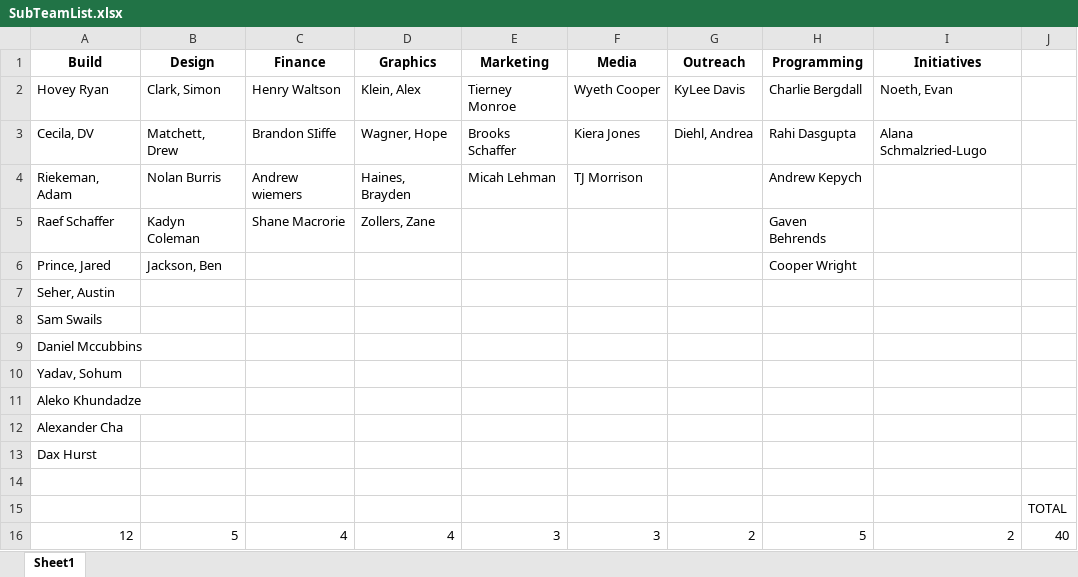
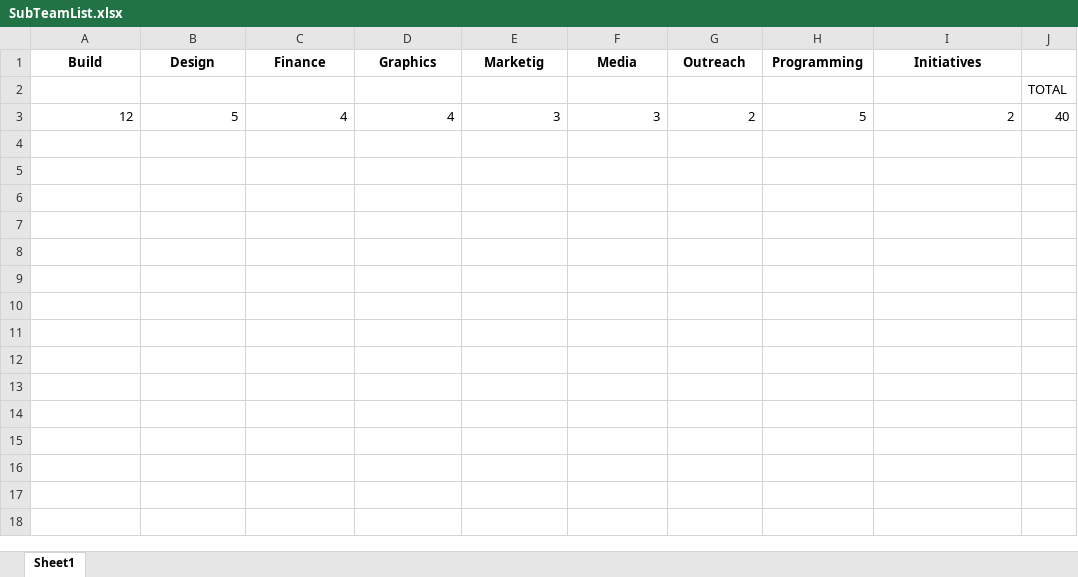
Before and after one commit to FRC-Team-1710/SubTeamCalculator, an Excel workbook: SubTeamList.xlsx, sheet Sheet1, drawn as a sheet; values as stored, in another font and other column widths than the file's, no borders; the diff names each change by its address in the sheet, - before the commit and + after, or states it on an @@ line.

Commit message:
changes to XLS

```diff
--- a/SubTeamList.xlsx (sheet Sheet1)
+++ b/SubTeamList.xlsx (sheet Sheet1)
-E1: Marketing
+E1: Marketig
-row 2: Hovey Ryan | Clark, Simon | Henry Waltson | Klein, Alex | Tierney Monroe | Wyeth Cooper | KyLee Davis | Charlie Bergdall | Noeth, Evan
-row 3: Cecila, DV | Matchett, Drew | Brandon SIiffe | Wagner, Hope | Brooks Schaffer | Kiera Jones | Diehl, Andrea | Rahi Dasgupta | Alana Schmalzried-Lugo
-row 4: Riekeman, Adam | Nolan Burris | Andrew wiemers | Haines, Brayden | Micah Lehman | TJ Morrison |  | Andrew Kepych
-row 5: Raef Schaffer | Kadyn Coleman | Shane Macrorie | Zollers, Zane |  |  |  | Gaven Behrends
-row 6: Prince, Jared | Jackson, Ben |  |  |  |  |  | Cooper Wright
-row 7: Seher, Austin
-row 8: Sam Swails
-row 9: Daniel Mccubbins
-row 10: Yadav, Sohum
-row 11: Aleko Khundadze
-row 12: Alexander Cha
-row 13: Dax Hurst
-row 14: (empty)
```
